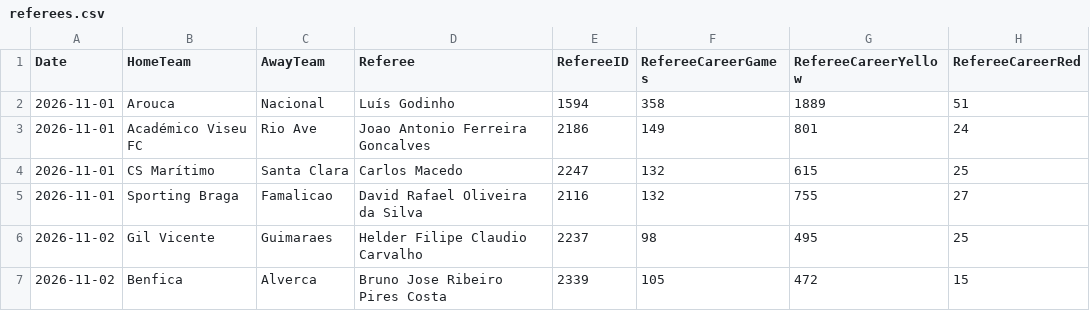
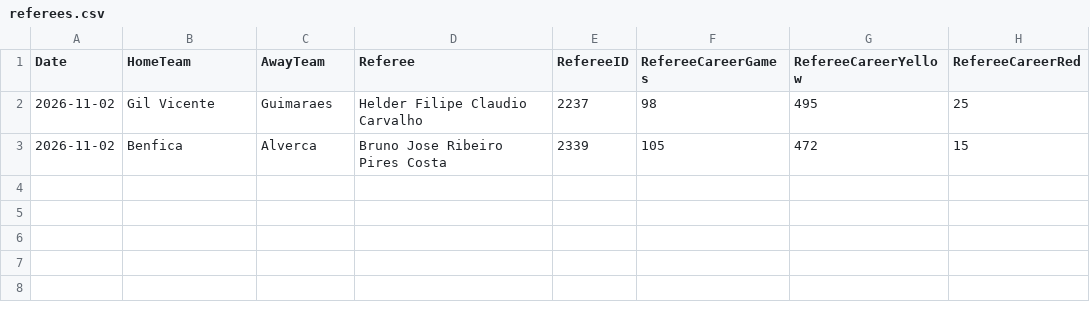
Before and after one commit to gmalbert/portugal-soccer, a CSV file: data_files/referees.csv, drawn as a sheet; the diff names each change by its address in the sheet, - before the commit and + after, or states it on an @@ line.

```diff
--- a/data_files/referees.csv
+++ b/data_files/referees.csv
-row 2: 2026-11-01 | Arouca | Nacional | Luís Godinho | 1594 | 358 | 1889 | 51
-row 3: 2026-11-01 | Académico Viseu FC | Rio Ave | Joao Antonio Ferreira Goncalves | 2186 | 149 | 801 | 24
-row 4: 2026-11-01 | CS Marítimo | Santa Clara | Carlos Macedo | 2247 | 132 | 615 | 25
-row 5: 2026-11-01 | Sporting Braga | Famalicao | David Rafael Oliveira da Silva | 2116 | 132 | 755 | 27
```
Also changed, not shown: data_files/combined_historical_data.csv, data_files/odds.csv, 28 other files.
